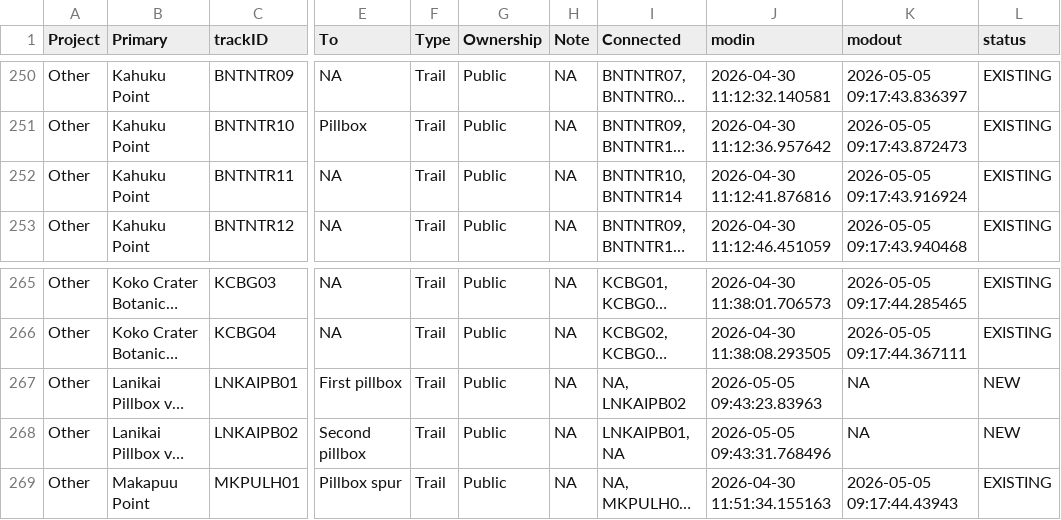
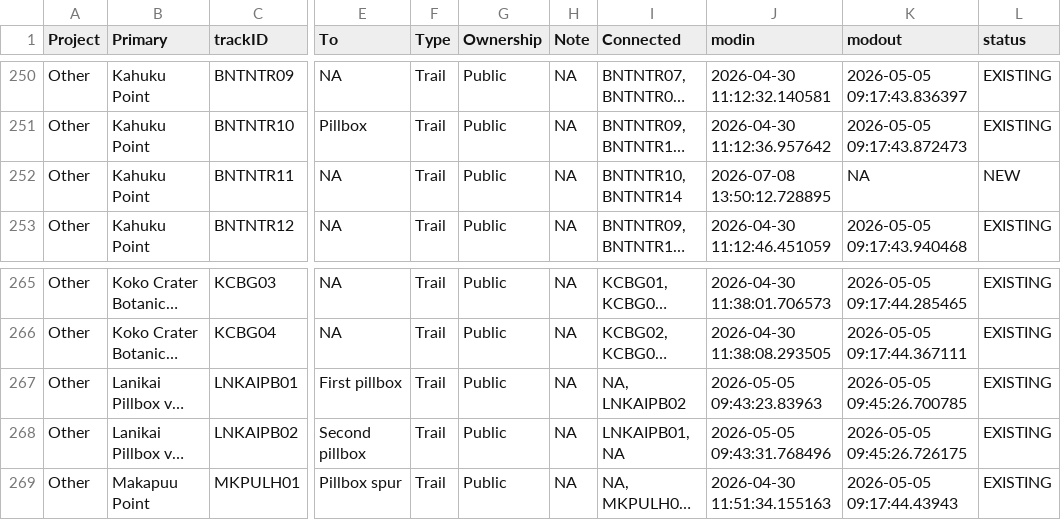
Before and after one commit to droglenc/MAPPING, a CSV file: Data/Other_trkinfo.csv, drawn as a sheet; only a part is shown, gaps mark what is left out; long unchanged cells end in …; the diff names each change by its address in the sheet, - before the commit and + after, or states it on an @@ line.

```diff
--- a/Data/Other_trkinfo.csv
+++ b/Data/Other_trkinfo.csv
-J252 (modin): 2026-04-30 11:12:41.876816
+J252 (modin): 2026-07-08 13:50:12.728895
-K252 (modout): 2026-05-05 09:17:43.916924
+K252 (modout): NA
-L252 (status): EXISTING
+L252 (status): NEW
-K267 (modout): NA
+K267 (modout): 2026-05-05 09:45:26.700785
-L267:L268 (status): NEW
+L267:L268 (status): EXISTING
-K268 (modout): NA
+K268 (modout): 2026-05-05 09:45:26.726175
```
Also changed, not shown: 4 other files.
